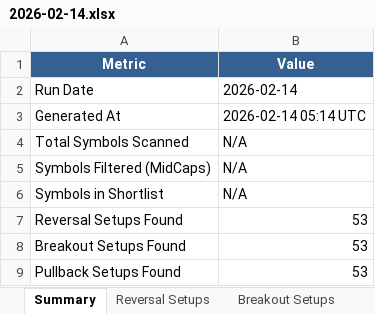
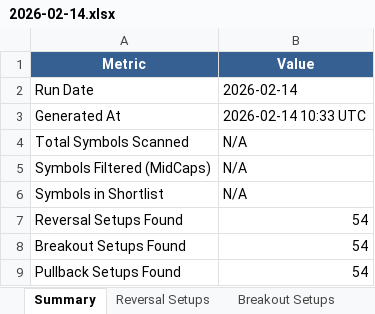
Before and after one commit to schluchtenscheisser/spot-altcoin-scanner, an Excel workbook: reports/2026-02-14.xlsx, sheet Summary, drawn as a sheet; values as stored, in another font and other column widths than the file's, no borders; the diff names each change by its address in the sheet, - before the commit and + after, or states it on an @@ line.

```diff
--- a/reports/2026-02-14.xlsx (sheet Summary)
+++ b/reports/2026-02-14.xlsx (sheet Summary)
-B3 (Value): 2026-02-14 05:14 UTC
+B3 (Value): 2026-02-14 10:33 UTC
-B7:B9 (Value): 53
+B7:B9 (Value): 54
```
Also changed, not shown: sheet Reversal Setups, sheet Breakout Setups, sheet Pullback Setups, 8 other files.
